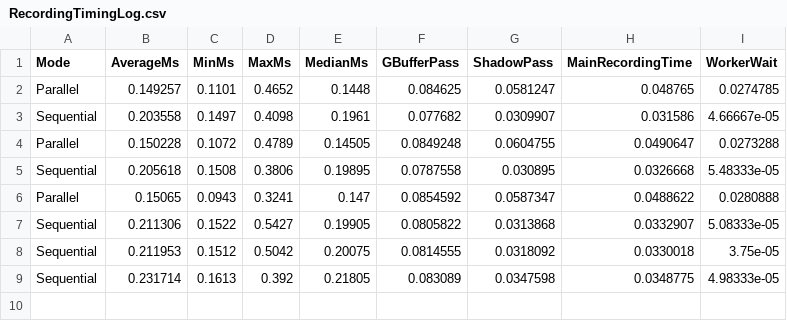
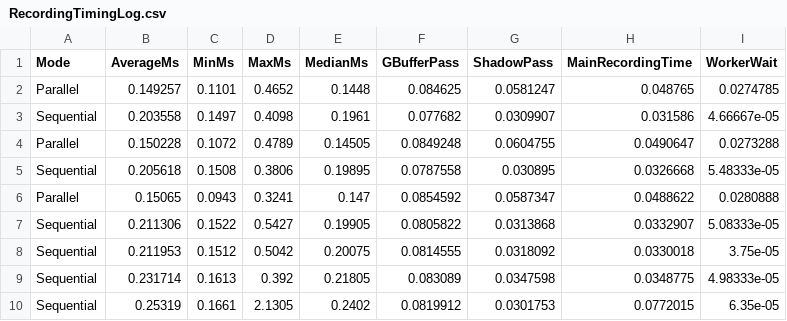
Before and after one commit to jooonyong/DX12-Custom-Renderer, a CSV file: DX12CustomRenderer/RecordingTimingLog.csv, drawn as a sheet; the diff names each change by its address in the sheet, - before the commit and + after, or states it on an @@ line.

Commit message:
GPUTimeStamp RasterMode GBufferPass 디버그로 출력

```diff
--- a/DX12CustomRenderer/RecordingTimingLog.csv
+++ b/DX12CustomRenderer/RecordingTimingLog.csv
+row 10: Sequential | 0.25319 | 0.1661 | 2.1305 | 0.2402 | 0.0819912 | 0.0301753 | 0.0772015 | 6.35e-05
```
Also changed, not shown: 2 other files.
